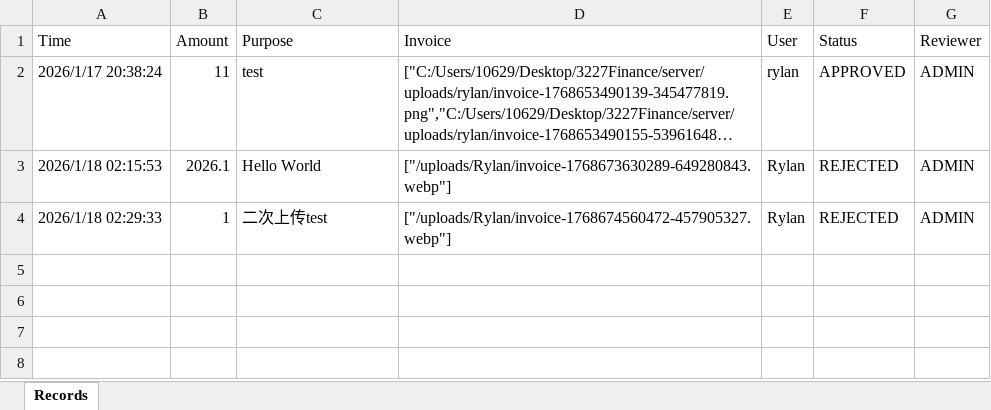
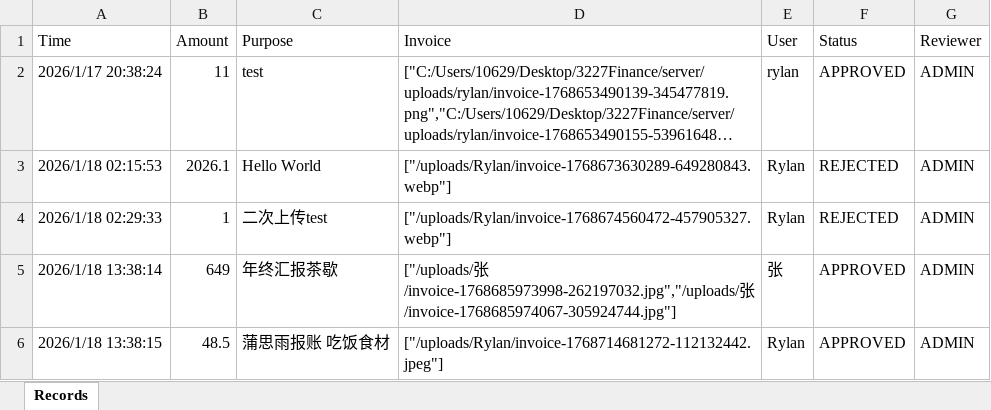
Before and after one commit to Aggressivecyber/3227FinanceSystem, an Excel workbook: server/data/records.xlsx, sheet Records, drawn as a sheet; long unchanged cells end in …; values as stored, in another font and other column widths than the file's, no borders; the diff names each change by its address in the sheet, - before the commit and + after, or states it on an @@ line.

```diff
--- a/server/data/records.xlsx (sheet Records)
+++ b/server/data/records.xlsx (sheet Records)
+row 5: 2026/1/18 13:38:14 | 649 | 年终汇报茶歇 | ["/uploads/张/invoice-1768685973998-262197032.jpg","/uploads/张/invoice-1768685974067-305924744.jpg"] | 张 | APPROVED | ADMIN
+row 6: 2026/1/18 13:38:15 | 48.5 | 蒲思雨报账 吃饭食材 | ["/uploads/Rylan/invoice-1768714681272-112132442.jpeg"] | Rylan | APPROVED | ADMIN
```
Also changed, not shown: 11 other files.
